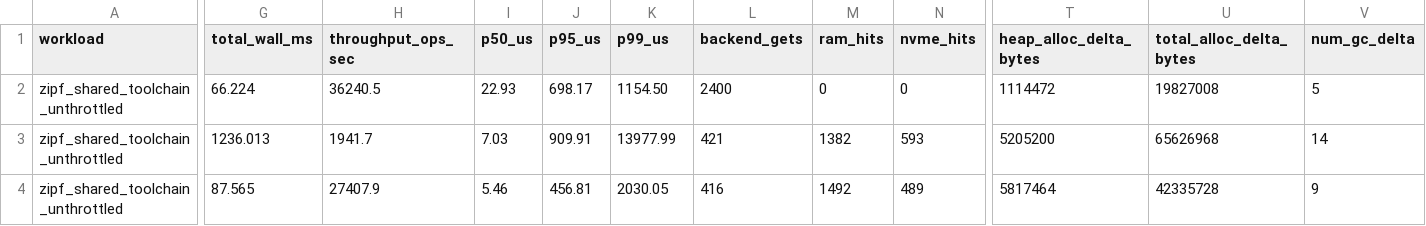
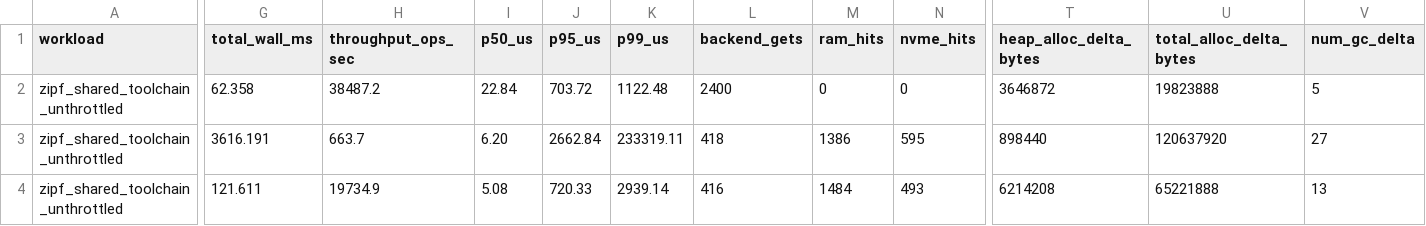
Before and after one commit to SuperPiIot/vfs, a CSV file: docs/most.csv, drawn as a sheet; only a part is shown, gaps mark what is left out; the diff covers the shown part only; the diff names each change by its address in the sheet, - before the commit and + after, or states it on an @@ line.

Commit message:
Enforce authenticated shared manifests, PutIfAbsent publish & encrypted NVMe frames in MOST (#62)

```diff
--- a/docs/most.csv
+++ b/docs/most.csv
-G2 (total_wall_ms): 66.224
+G2 (total_wall_ms): 62.358
-H2 (throughput_ops_sec): 36240.5
+H2 (throughput_ops_sec): 38487.2
-I2 (p50_us): 22.93
+I2 (p50_us): 22.84
-J2 (p95_us): 698.17
+J2 (p95_us): 703.72
-K2 (p99_us): 1154.50
+K2 (p99_us): 1122.48
-T2 (heap_alloc_delta_bytes): 1114472
+T2 (heap_alloc_delta_bytes): 3646872
-U2 (total_alloc_delta_bytes): 19827008
+U2 (total_alloc_delta_bytes): 19823888
-G3 (total_wall_ms): 1236.013
+G3 (total_wall_ms): 3616.191
-H3 (throughput_ops_sec): 1941.7
+H3 (throughput_ops_sec): 663.7
-I3 (p50_us): 7.03
+I3 (p50_us): 6.20
-J3 (p95_us): 909.91
+J3 (p95_us): 2662.84
-K3 (p99_us): 13977.99
+K3 (p99_us): 233319.11
-L3 (backend_gets): 421
+L3 (backend_gets): 418
-M3 (ram_hits): 1382
+M3 (ram_hits): 1386
-N3 (nvme_hits): 593
+N3 (nvme_hits): 595
-T3 (heap_alloc_delta_bytes): 5205200
+T3 (heap_alloc_delta_bytes): 898440
-U3 (total_alloc_delta_bytes): 65626968
+U3 (total_alloc_delta_bytes): 120637920
-V3 (num_gc_delta): 14
+V3 (num_gc_delta): 27
-G4 (total_wall_ms): 87.565
+G4 (total_wall_ms): 121.611
-H4 (throughput_ops_sec): 27407.9
+H4 (throughput_ops_sec): 19734.9
-I4 (p50_us): 5.46
+I4 (p50_us): 5.08
-J4 (p95_us): 456.81
+J4 (p95_us): 720.33
-K4 (p99_us): 2030.05
+K4 (p99_us): 2939.14
-M4 (ram_hits): 1492
+M4 (ram_hits): 1484
-N4 (nvme_hits): 489
+N4 (nvme_hits): 493
-T4 (heap_alloc_delta_bytes): 5817464
+T4 (heap_alloc_delta_bytes): 6214208
-U4 (total_alloc_delta_bytes): 42335728
+U4 (total_alloc_delta_bytes): 65221888
-V4 (num_gc_delta): 9
+V4 (num_gc_delta): 13
```
Also changed, not shown: 66 edited cells elsewhere in this file, 7 other files.
